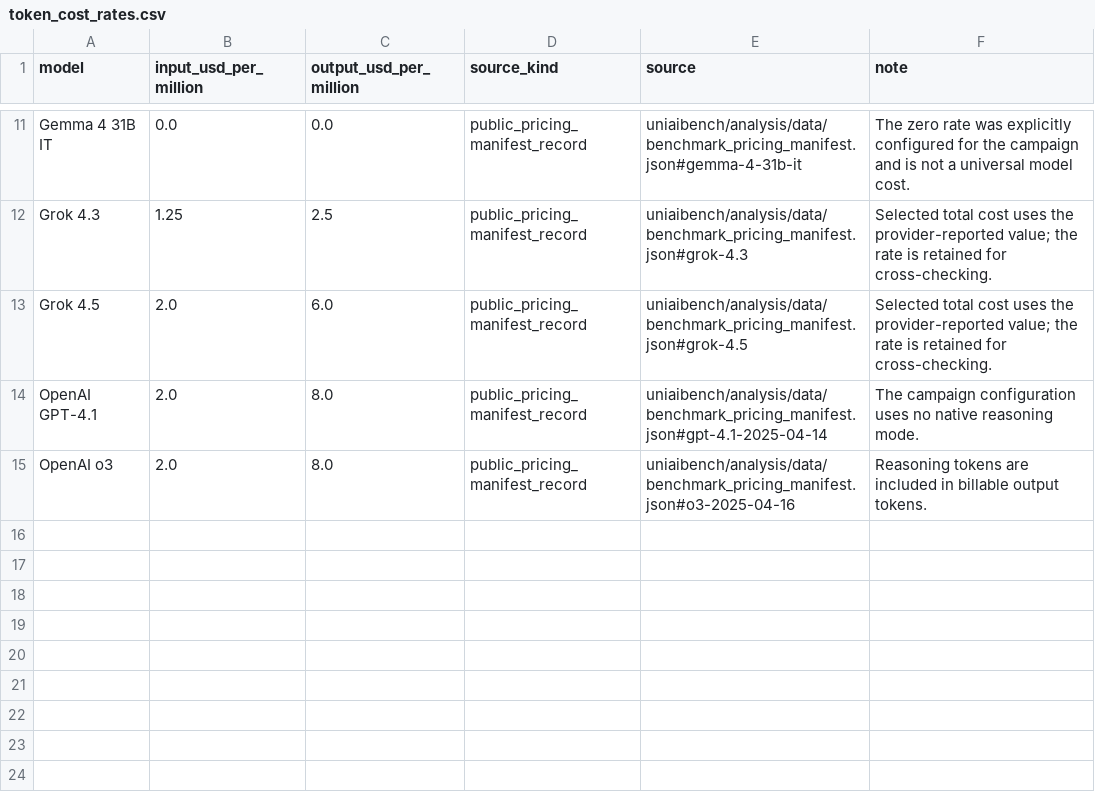
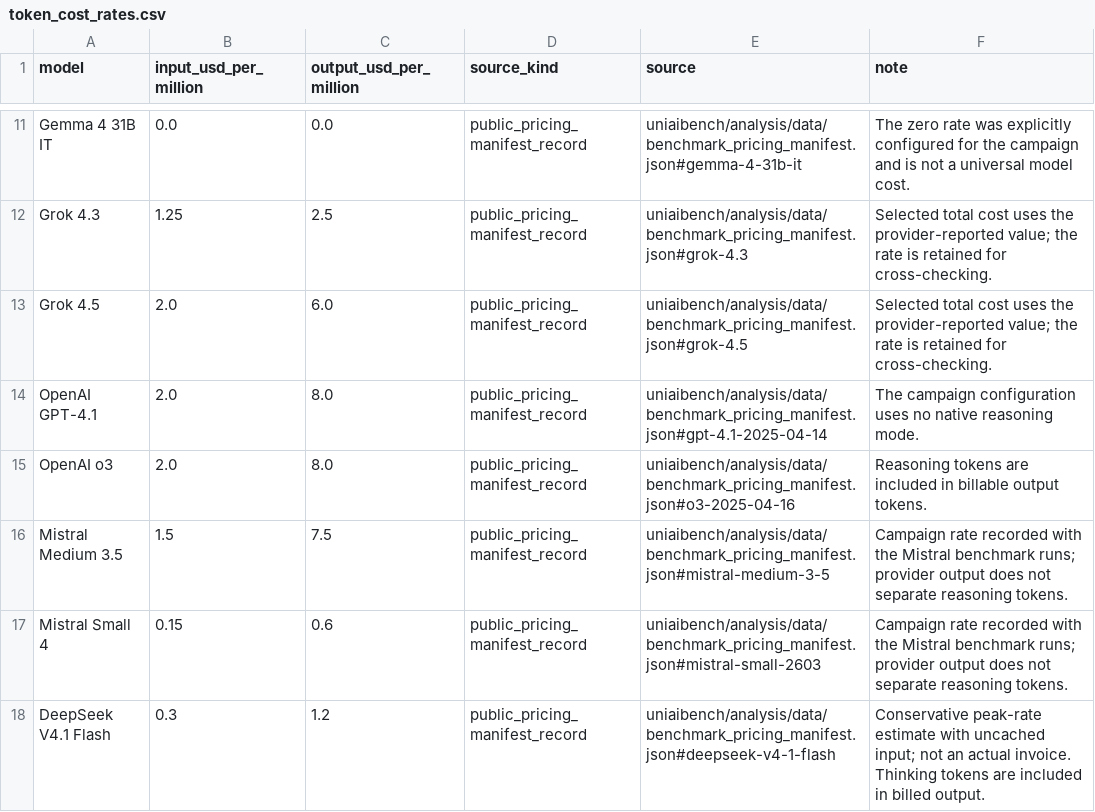
Before and after one commit to FrancescoBortot/UniAIBench-public, a CSV file: uniaibench/analysis/tables/token_cost_rates.csv, drawn as a sheet; only a part is shown, gaps mark what is left out; the diff names each change by its address in the sheet, - before the commit and + after, or states it on an @@ line.

```diff
--- a/uniaibench/analysis/tables/token_cost_rates.csv
+++ b/uniaibench/analysis/tables/token_cost_rates.csv
+row 16: Mistral Medium 3.5 | 1.5 | 7.5 | public_pricing_manifest_record | uniaibench/analysis/data/benchmark_pricing_manifest.json#mistral-medium-3-5 | Campaign rate recorded with the Mistral benchmark runs; provider output does not separate reasoning tokens.
+row 17: Mistral Small 4 | 0.15 | 0.6 | public_pricing_manifest_record | uniaibench/analysis/data/benchmark_pricing_manifest.json#mistral-small-2603 | Campaign rate recorded with the Mistral benchmark runs; provider output does not separate reasoning tokens.
+row 18: DeepSeek V4.1 Flash | 0.3 | 1.2 | public_pricing_manifest_record | uniaibench/analysis/data/benchmark_pricing_manifest.json#deepseek-v4-1-flash | Conservative peak-rate estimate with uncached input; not an actual invoice. Thinking tokens are included in billed output.
```
Also changed, not shown: uniaibench/analysis/tables/main_ranking_analysis_iii.csv, uniaibench/analysis/tables/main_ranking_overall.csv, 50 other files.
